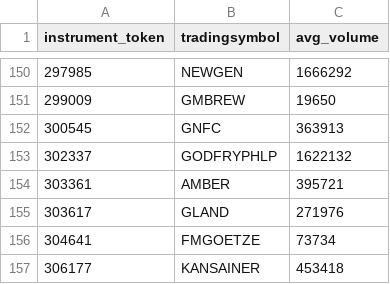
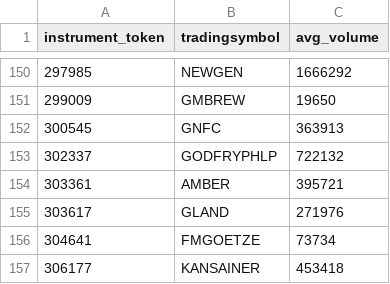
Before and after one commit to Aman3007Pandey/Algo, a CSV file: instruments_avg_volume.csv, drawn as a sheet; only a part is shown, gaps mark what is left out.

```diff
--- a/instruments_avg_volume.csv
+++ b/instruments_avg_volume.csv
@@ -152,3 +152,3 @@ instrument_token,tradingsymbol,avg_volume
 300545,GNFC,363913
-302337,GODFRYPHLP,1622132
+302337,GODFRYPHLP,722132
 303361,AMBER,395721
```
Also changed, not shown: PNL_statement.csv, 31 other files.
